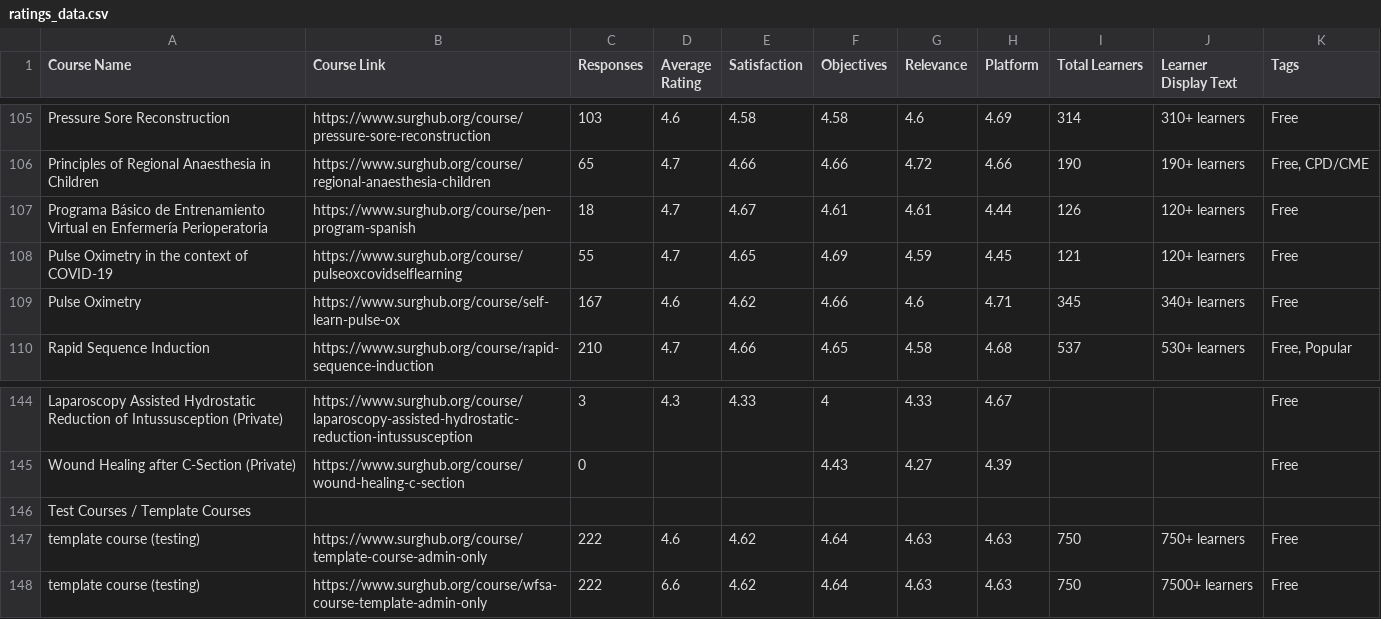
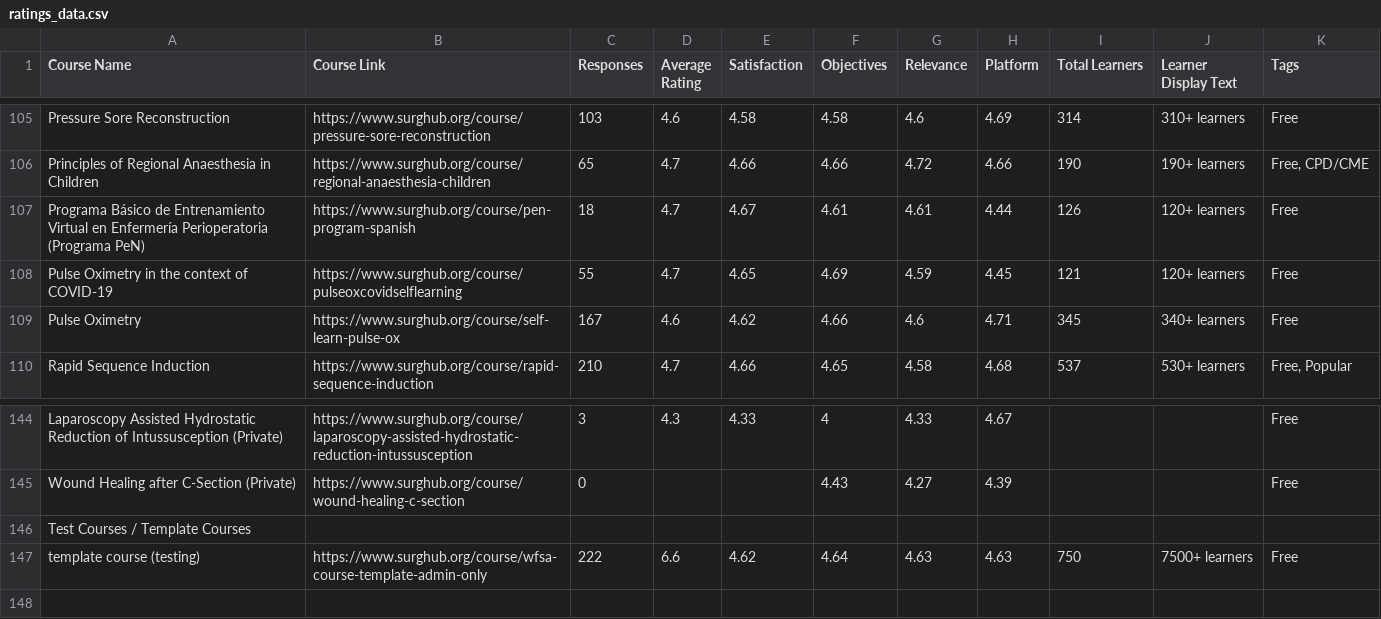
Before and after one commit to codendesigner-hash/cnd-surg-refl-at-4784, a CSV file: ratings_data.csv, drawn as a sheet; only a part is shown, gaps mark what is left out.

```diff
--- a/ratings_data.csv
+++ b/ratings_data.csv
@@ -106,3 +106,3 @@
 "Principles of Regional Anaesthesia in Children","https://www.surghub.org/course/regional-anaesthesia-children","65","4.7","4.66","4.66","4.72","4.66","190","190+ learners","Free, CPD/CME"
-"Programa Básico de Entrenamiento Virtual en Enfermería Perioperatoria","https://www.surghub.org/course/pen-program-spanish","18","4.7","4.67","4.61","4.61","4.44","126","120+ learners","Free"
+"Programa Básico de Entrenamiento Virtual en Enfermería Perioperatoria (Programa PeN)","https://www.surghub.org/course/pen-program-spanish","18","4.7","4.67","4.61","4.61","4.44","126","120+ learners","Free"
 "Pulse Oximetry in the context of COVID-19","https://www.surghub.org/course/pulseoxcovidselflearning","55","4.7","4.65","4.69","4.59","4.45","121","120+ learners","Free"
@@ -146,3 +146,2 @@
 "Test Courses / Template Courses","","","","","","","","","",""
-"template course (testing)","https://www.surghub.org/course/template-course-admin-only","222","4.6","4.62","4.64","4.63","4.63","750","750+ learners","Free"
 "template course (testing)","https://www.surghub.org/course/wfsa-course-template-admin-only","222","6.6","4.62","4.64","4.63","4.63","750","7500+ learners","Free"
```
Also changed, not shown: 1 other file.
